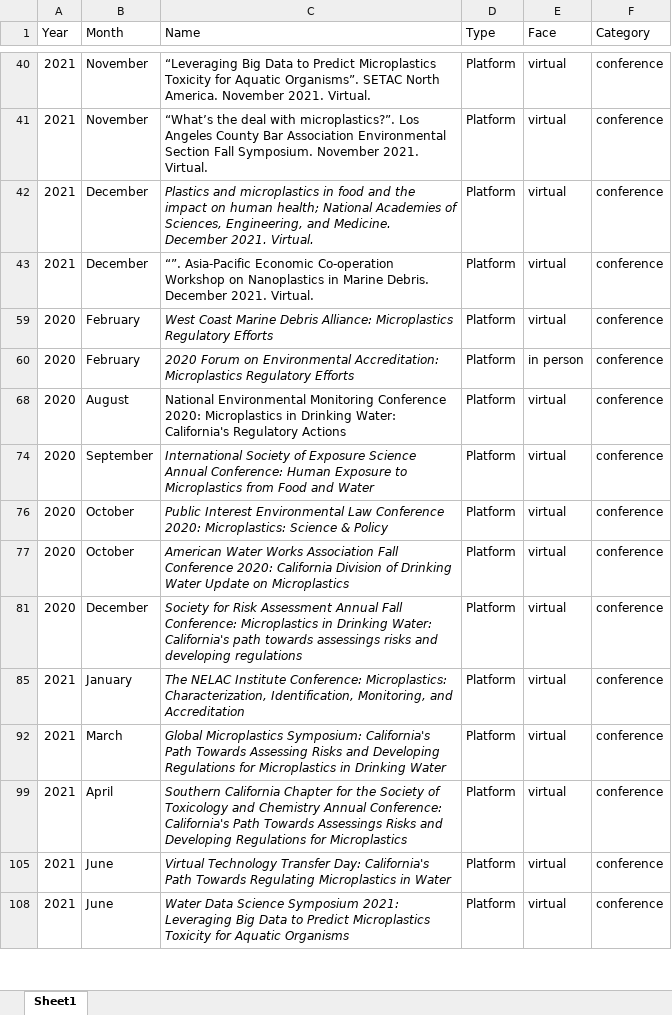
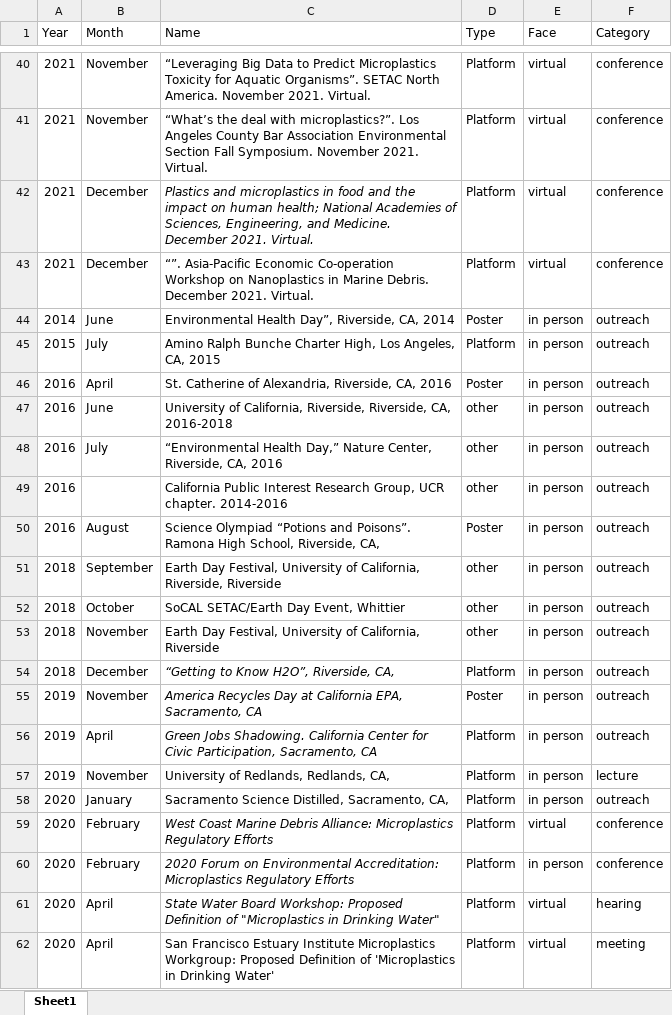
Before and after one commit to ScottCoffin/scottcoffin.github.io, an Excel workbook: assets/data/presentation tracking spreadsheet.xlsx, sheet Sheet1, drawn as a sheet; only a part is shown, gaps mark what is left out; the shorter side is filled out with more unchanged rows; values as stored, in another font and other column widths than the file's, no borders; table styles not drawn; the diff covers the shown part only; the diff names each change by its address in the sheet, - before the commit and + after, or states it on an @@ line.

Commit message:
talks

```diff
--- a/assets/data/presentation tracking spreadsheet.xlsx (sheet Sheet1)
+++ b/assets/data/presentation tracking spreadsheet.xlsx (sheet Sheet1)
@@ row 44 unhidden: 2014 | June | Environmental Health Day”, Riverside, CA, 2014 | Poster | in person | outreach @@
@@ row 45 unhidden: 2015 | July | Amino Ralph Bunche Charter High, Los Angeles, CA, 2015 | Platform | in person | outreach @@
@@ row 46 unhidden: 2016 | April | St. Catherine of Alexandria, Riverside, CA, 2016 | Poster | in person | outreach @@
@@ row 47 unhidden: 2016 | June | University of California, Riverside, Riverside, CA, 2016-2018 | other | in person | outreach @@
@@ row 48 unhidden: 2016 | July | “Environmental Health Day,” Nature Center, Riverside, CA, 2016 | other | in person | outreach @@
@@ row 49 unhidden: 2016 |  | California Public Interest Research Group, UCR chapter. 2014-2016 | other | in person | outreach @@
@@ row 50 unhidden: 2016 | August | Science Olympiad “Potions and Poisons”. Ramona High School, Riverside, CA, | Poster | in person | outreach @@
@@ row 51 unhidden: 2018 | September | Earth Day Festival, University of California, Riverside, Riverside | other | in person | outreach @@
@@ row 52 unhidden: 2018 | October | SoCAL SETAC/Earth Day Event, Whittier | other | in person | outreach @@
@@ row 53 unhidden: 2018 | November | Earth Day Festival, University of California, Riverside | other | in person | outreach @@
@@ row 54 unhidden: 2018 | December | “Getting to Know H2O”, Riverside, CA, | Platform | in person | outreach @@
@@ row 55 unhidden: 2019 | November | America Recycles Day at California EPA, Sacramento, CA | Poster | in person | outreach @@
@@ row 56 unhidden: 2019 | April | Green Jobs Shadowing. California Center for Civic Participation, Sacramento, CA | Platform | in person | outreach @@
@@ row 57 unhidden: 2019 | November | University of Redlands, Redlands, CA, | Platform | in person | lecture @@
@@ row 58 unhidden: 2020 | January | Sacramento Science Distilled, Sacramento, CA, | Platform | in person | outreach @@
@@ row 61 unhidden: 2020 | April | State Water Board Workshop: Proposed Definition of "Microplastics in Drinking Water" | Platform | virtual | hearing @@
@@ row 62 unhidden: 2020 | April | San Francisco Estuary Institute Microplastics Workgroup: Proposed Definition of 'Microplastics in Drinking Water' | Platform | virtual | meeting @@
```
Also changed, not shown: 3 added rows and 93 hidden or unhidden rows elsewhere in this sheet.
